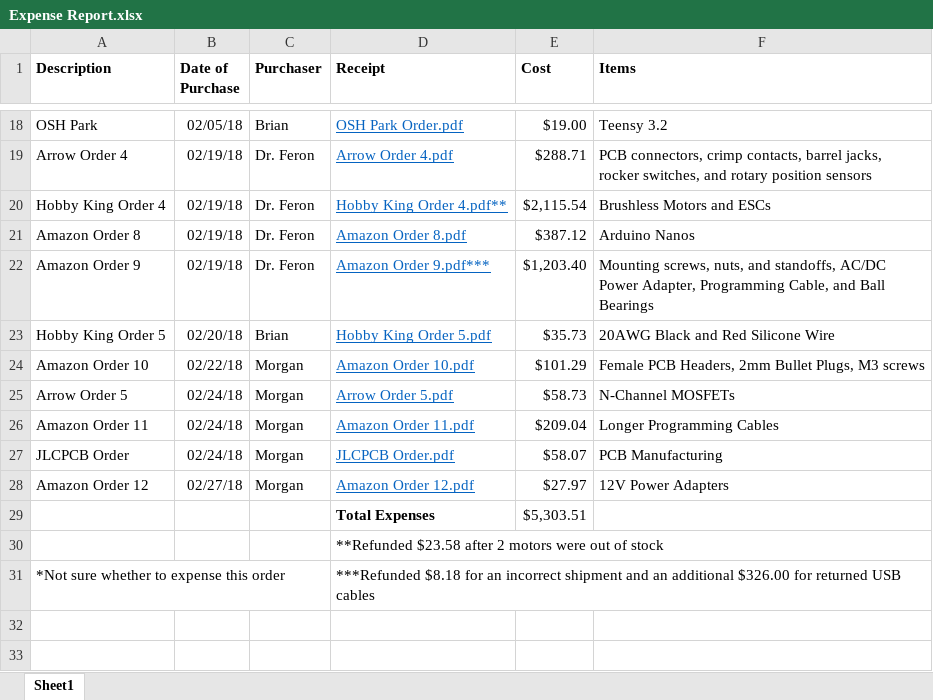
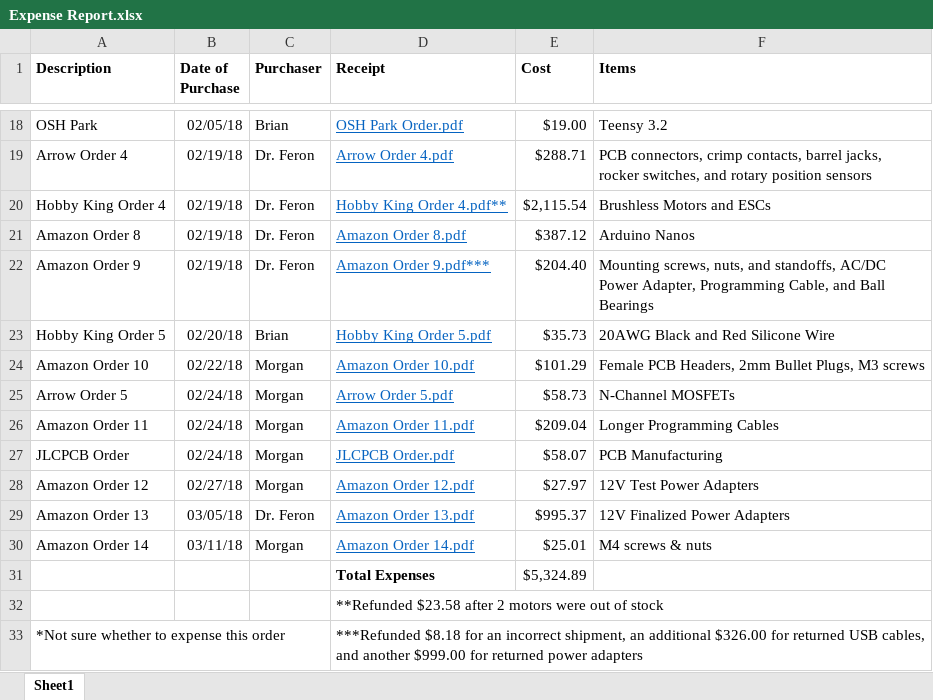
Before and after one commit to brianjk66/Controls-Research-Project, an Excel workbook: Ordered Parts/Expense Report.xlsx, sheet Sheet1, drawn as a sheet; only a part is shown, gaps mark what is left out; values as stored, in another font and other column widths than the file's, no borders; removed rows and columns are numbered as before the commit, all else as after; the diff names each change by its address in the sheet, - before the commit and + after, or states it on an @@ line.

Commit message:
Added latest orders to Expense Report and updated Bill of Materials with M4 screws and nuts for new Tower modification

```diff
--- a/Ordered Parts/Expense Report.xlsx (sheet Sheet1)
+++ b/Ordered Parts/Expense Report.xlsx (sheet Sheet1)
-E22 (Cost): $1,203.40
+E22 (Cost): $204.40
-F28 (Items): 12V Power Adapters
+F28 (Items): 12V Test Power Adapters
-row 29:  |  |  | Total Expenses | $5,303.51
+row 29: Amazon Order 13 | 03/05/18 | Dr. Feron | Amazon Order 13.pdf | $995.37 | 12V Finalized Power Adapters
+row 30: Amazon Order 14 | 03/11/18 | Morgan | Amazon Order 14.pdf | $25.01 | M4 screws & nuts
+row 31:  |  |  | Total Expenses | $5,324.89
-D33 (Receipt): …an incorrect shipment and an additional $326.00 for returned USB cables
+D33 (Receipt): …an incorrect shipment, an additional $326.00 for returned USB cables, and another $999.00 for returned power adapters
```
Also changed, not shown: Ordered Parts/Bill of Materials.xlsx, 2 other files.
